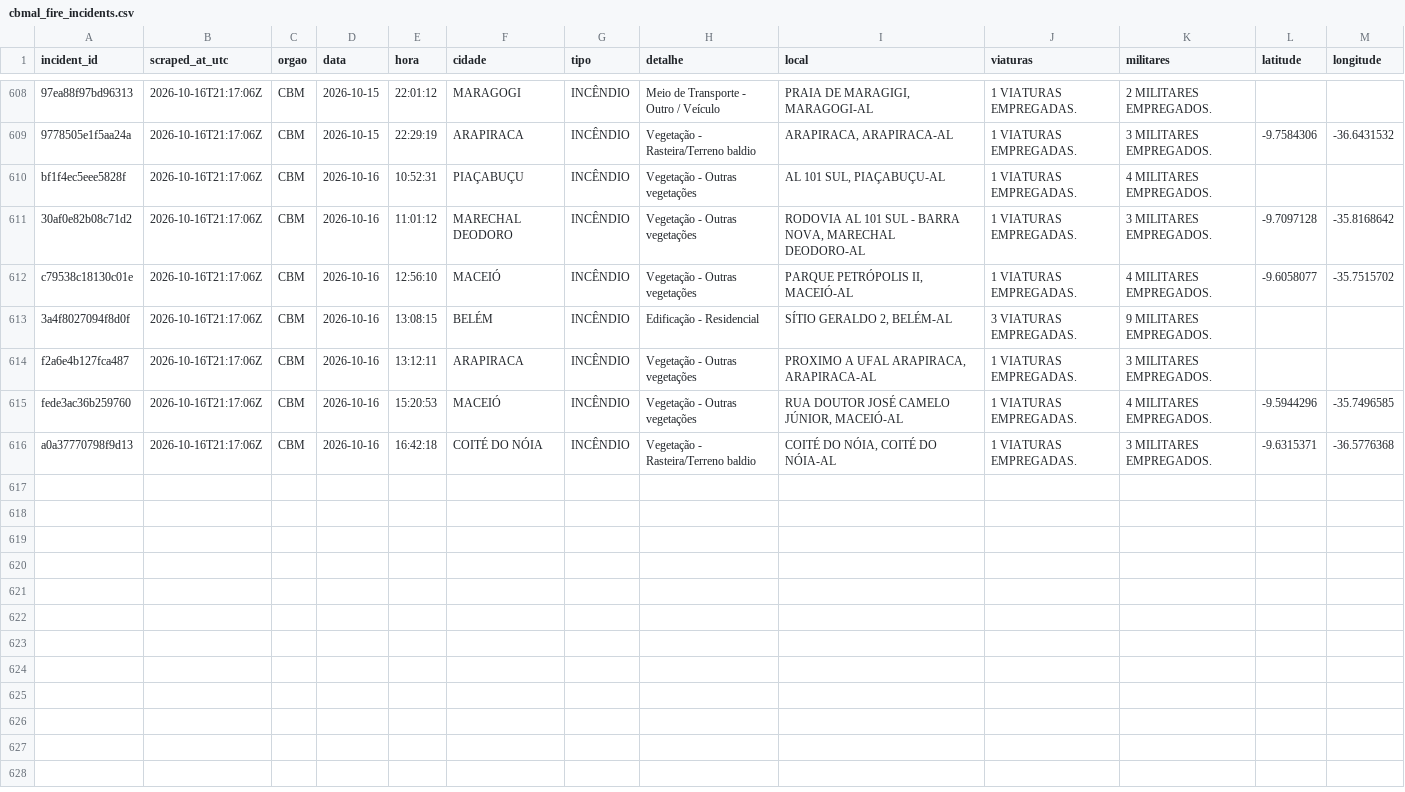
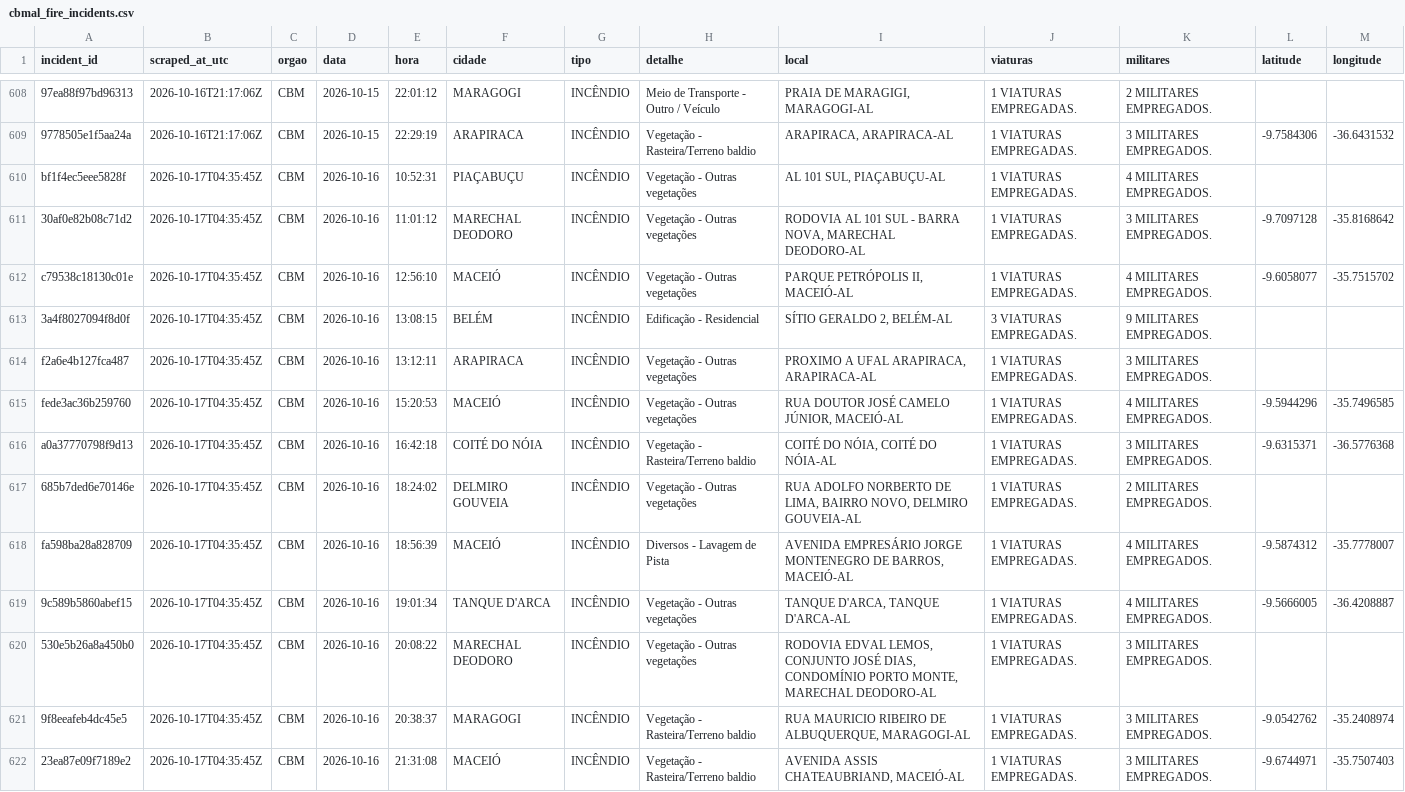
Before and after one commit to ajtga/fire-incidents, a CSV file: data/cbmal_fire_incidents.csv, drawn as a sheet; only a part is shown, gaps mark what is left out; the diff names each change by its address in the sheet, - before the commit and + after, or states it on an @@ line.

```diff
--- a/data/cbmal_fire_incidents.csv
+++ b/data/cbmal_fire_incidents.csv
-B610:B616 (scraped_at_utc): 2026-10-16T21:17:06Z
+B610:B616 (scraped_at_utc): 2026-10-17T04:35:45Z
+row 617: 685b7ded6e70146e | 2026-10-17T04:35:45Z | CBM | 2026-10-16 | 18:24:02 | DELMIRO GOUVEIA | INCÊNDIO | Vegetação - Outras vegetações | RUA ADOLFO NORBERTO DE LIMA, BAIRRO NOVO, DELMIRO GOUVEIA-AL | 1 VIATURAS EMPREGADAS. | 2 MILITARES EMPREGADOS.
+row 618: fa598ba28a828709 | 2026-10-17T04:35:45Z | CBM | 2026-10-16 | 18:56:39 | MACEIÓ | INCÊNDIO | Diversos - Lavagem de Pista | AVENIDA EMPRESÁRIO JORGE MONTENEGRO DE BARROS, MACEIÓ-AL | 1 VIATURAS EMPREGADAS. | 4 MILITARES EMPREGADOS. | -9.5874312 | -35.7778007
+row 619: 9c589b5860abef15 | 2026-10-17T04:35:45Z | CBM | 2026-10-16 | 19:01:34 | TANQUE D'ARCA | INCÊNDIO | Vegetação - Outras vegetações | TANQUE D'ARCA, TANQUE D'ARCA-AL | 1 VIATURAS EMPREGADAS. | 4 MILITARES EMPREGADOS. | -9.5666005 | -36.4208887
+row 620: 530e5b26a8a450b0 | 2026-10-17T04:35:45Z | CBM | 2026-10-16 | 20:08:22 | MARECHAL DEODORO | INCÊNDIO | Vegetação - Outras vegetações | RODOVIA EDVAL LEMOS, CONJUNTO JOSÉ DIAS, CONDOMÍNIO PORTO MONTE, MARECHAL DEODORO-AL | 1 VIATURAS EMPREGADAS. | 3 MILITARES EMPREGADOS.
+row 621: 9f8eeafeb4dc45e5 | 2026-10-17T04:35:45Z | CBM | 2026-10-16 | 20:38:37 | MARAGOGI | INCÊNDIO | Vegetação - Rasteira/Terreno baldio | RUA MAURICIO RIBEIRO DE ALBUQUERQUE, MARAGOGI-AL | 1 VIATURAS EMPREGADAS. | 3 MILITARES EMPREGADOS. | -9.0542762 | -35.2408974
+row 622: 23ea87e09f7189e2 | 2026-10-17T04:35:45Z | CBM | 2026-10-16 | 21:31:08 | MACEIÓ | INCÊNDIO | Vegetação - Rasteira/Terreno baldio | AVENIDA ASSIS CHATEAUBRIAND, MACEIÓ-AL | 1 VIATURAS EMPREGADAS. | 3 MILITARES EMPREGADOS. | -9.6744971 | -35.7507403
```
Also changed, not shown: data/scraper_run_log.csv, 1 other file.
